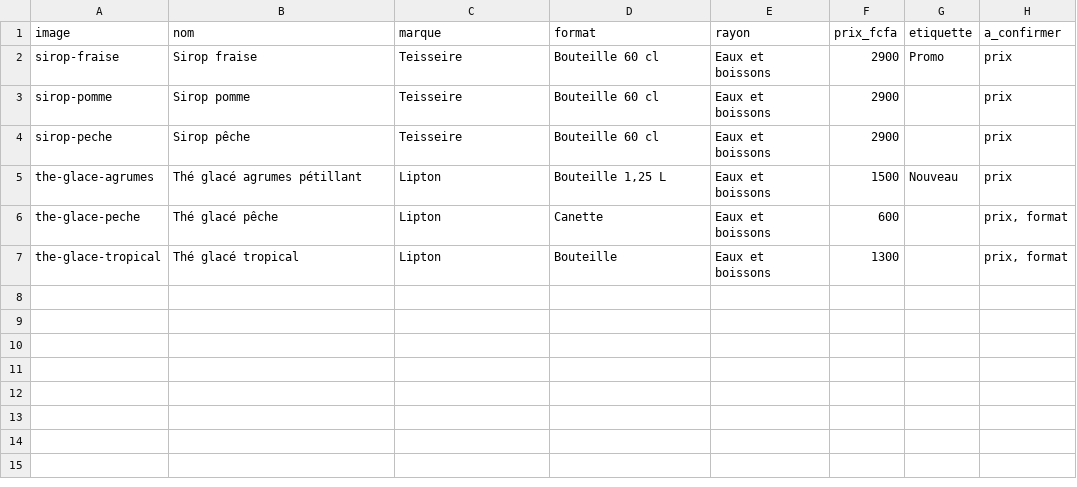
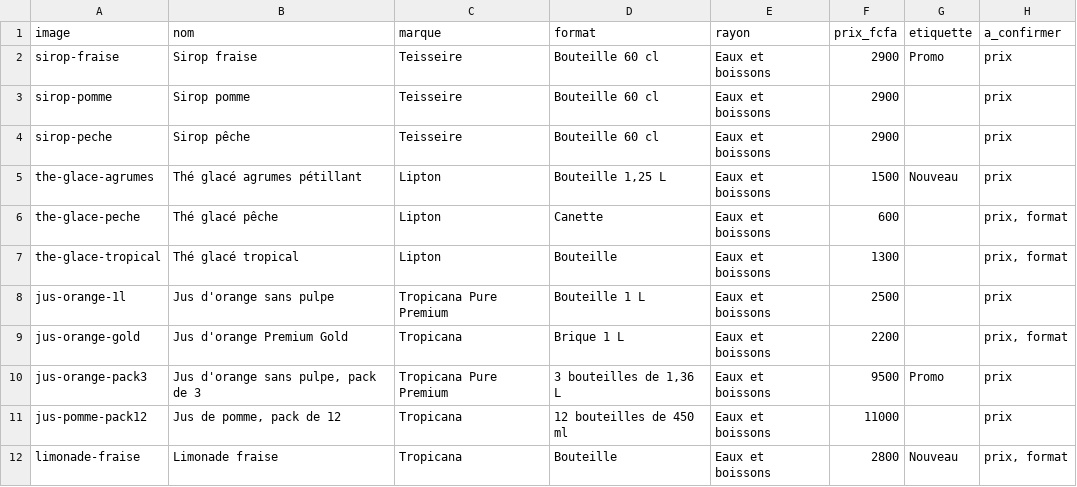
Before and after one commit to doneltchuisseu/Daryl-project, a CSV file: livrables/catalogue-produits.csv, drawn as a sheet; the diff names each change by its address in the sheet, - before the commit and + after, or states it on an @@ line.

```diff
--- a/livrables/catalogue-produits.csv
+++ b/livrables/catalogue-produits.csv
+row 8: jus-orange-1l | Jus d'orange sans pulpe | Tropicana Pure Premium | Bouteille 1 L | Eaux et boissons | 2500 |  | prix
+row 9: jus-orange-gold | Jus d'orange Premium Gold | Tropicana | Brique 1 L | Eaux et boissons | 2200 |  | prix, format
+row 10: jus-orange-pack3 | Jus d'orange sans pulpe, pack de 3 | Tropicana Pure Premium | 3 bouteilles de 1,36 L | Eaux et boissons | 9500 | Promo | prix
+row 11: jus-pomme-pack12 | Jus de pomme, pack de 12 | Tropicana | 12 bouteilles de 450 ml | Eaux et boissons | 11000 |  | prix
+row 12: limonade-fraise | Limonade fraise | Tropicana | Bouteille | Eaux et boissons | 2800 | Nouveau | prix, format
```
Also changed, not shown: 14 other files.
